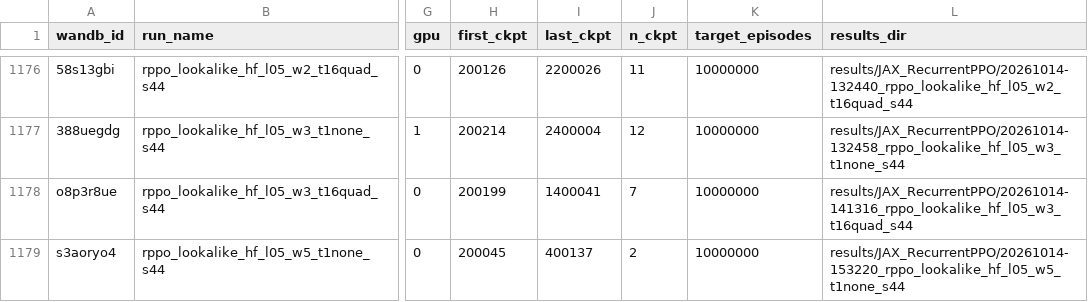
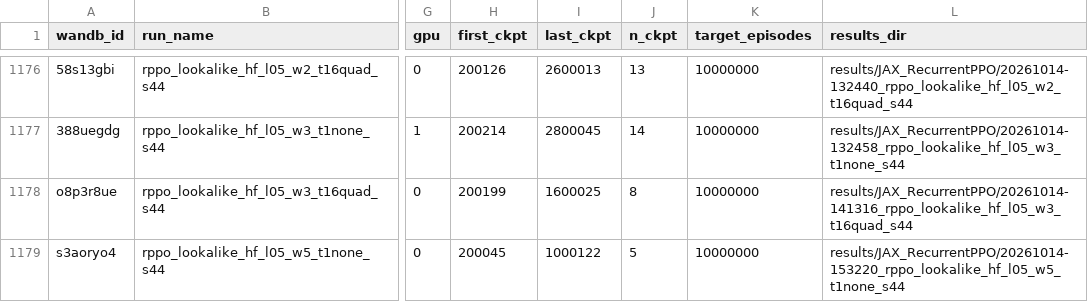
Before and after one commit to Sungwoo-Lee/EPISODE, a CSV file: docs/experiments/run_registry/runs.csv, drawn as a sheet; only a part is shown, gaps mark what is left out; the diff covers the shown part only; the diff names each change by its address in the sheet, - before the commit and + after, or states it on an @@ line.

```diff
--- a/docs/experiments/run_registry/runs.csv
+++ b/docs/experiments/run_registry/runs.csv
-I1176 (last_ckpt): 2200026
+I1176 (last_ckpt): 2600013
-J1176 (n_ckpt): 11
+J1176 (n_ckpt): 13
-I1177 (last_ckpt): 2400004
+I1177 (last_ckpt): 2800045
-J1177 (n_ckpt): 12
+J1177 (n_ckpt): 14
-I1178 (last_ckpt): 1400041
+I1178 (last_ckpt): 1600025
-J1178 (n_ckpt): 7
+J1178 (n_ckpt): 8
-I1179 (last_ckpt): 400137
+I1179 (last_ckpt): 1000122
-J1179 (n_ckpt): 2
+J1179 (n_ckpt): 5
```
Also changed, not shown: 32 edited cells elsewhere in this file, 29 other files.
